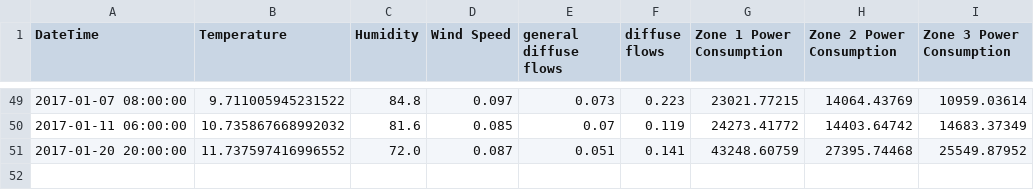
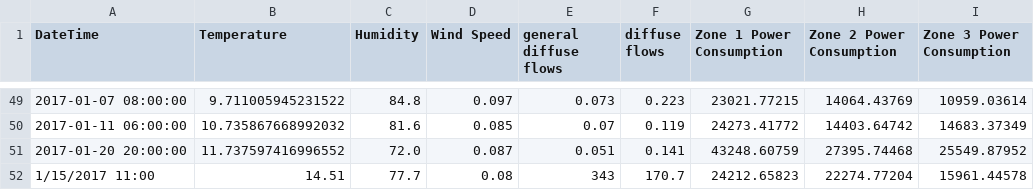
Before and after one commit to james-luong/AI-Engineering, a CSV file: data/new_data.csv, drawn as a sheet; only a part is shown, gaps mark what is left out.

Commit message:
new data commit test

```diff
--- a/data/new_data.csv
+++ b/data/new_data.csv
@@ -51 +51,2 @@ DateTime,Temperature,Humidity,Wind Speed,general diffuse flows,diffuse flows,Zon
 2017-01-20 20:00:00,11.737597416996552,72.0,0.087,0.051,0.141,43248.60759,27395.74468,25549.87952
+1/15/2017 11:00,14.51,77.7,0.08,343,170.7,24212.65823,22274.77204,15961.44578
```
Also changed, not shown: 18 other files.
